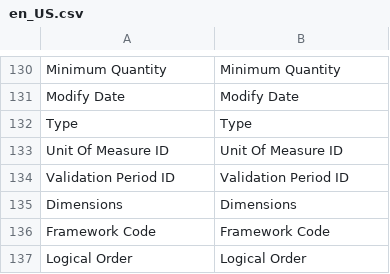
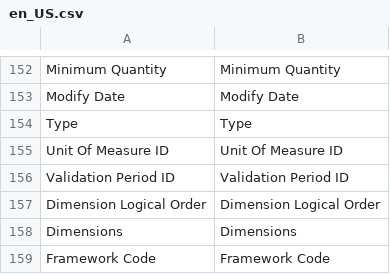
Before and after one commit to lsretailomni/lsmag-two, a CSV file: src/Replication/i18n/en_US.csv, drawn as a sheet; only a part is shown, gaps mark what is left out; the shorter side is filled out with more unchanged rows; the diff covers the shown part only; the diff names each change by its address in the sheet, - before the commit and + after, or states it on an @@ line.

```diff
--- a/src/Replication/i18n/en_US.csv
+++ b/src/Replication/i18n/en_US.csv
+row 157: Dimension Logical Order | Dimension Logical Order
```
Also changed, not shown: 19 added rows, 1 removed row and 4 moved rows elsewhere in this file, src/Customer/i18n/en_US.csv, src/Omni/i18n/en_US.csv, 2 other files.
